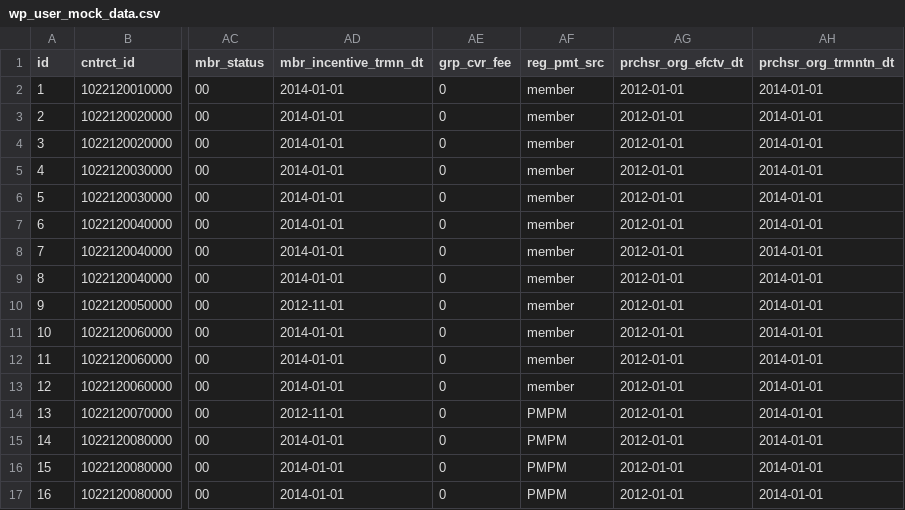
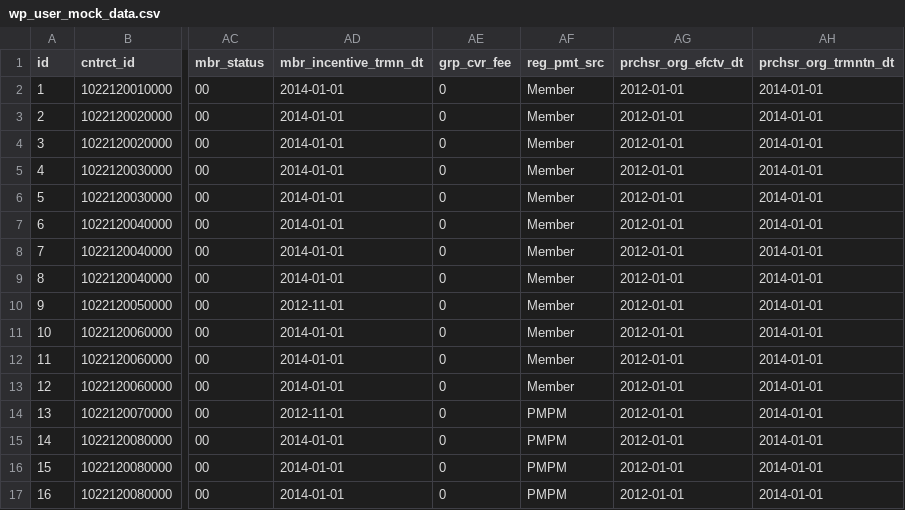
Before and after one commit to gfm/fo_sso_idp, a CSV file: wp_user_mock_data.csv, drawn as a sheet; only a part is shown, gaps mark what is left out; the diff names each change by its address in the sheet, - before the commit and + after, or states it on an @@ line.

Commit message:
capitalize member

```diff
--- a/wp_user_mock_data.csv
+++ b/wp_user_mock_data.csv
-AF2:AF13 (reg_pmt_src): member
+AF2:AF13 (reg_pmt_src): Member
```
